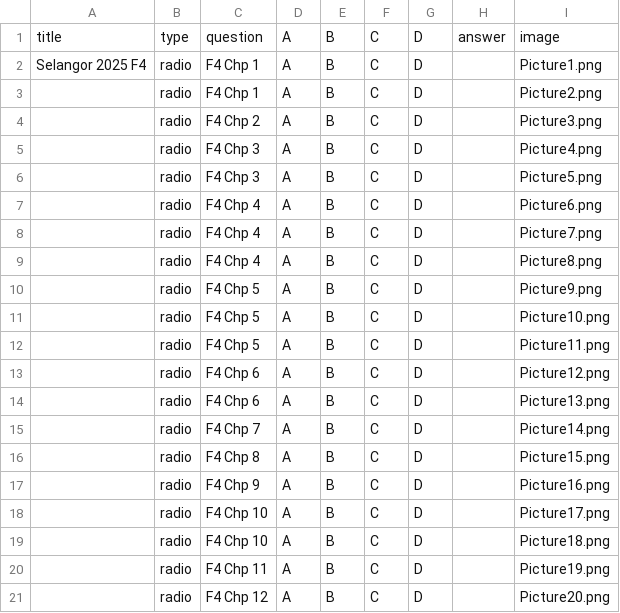
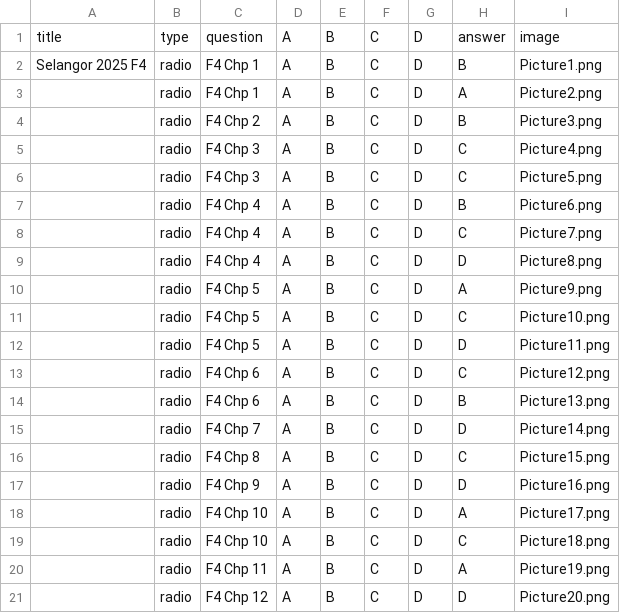
Before and after one commit to nobody0619/SPM-SC, a CSV file: Selangor 2025/selangor a.csv, drawn as a sheet.

```diff
--- a/Selangor 2025/selangor a.csv
+++ b/Selangor 2025/selangor a.csv
@@ -1,21 +1,21 @@
 title,type,question,A,B,C,D,answer,image
-Selangor 2025 F4,radio,F4 Chp 1,A,B,C,D,,Picture1.png
-,radio,F4 Chp 1,A,B,C,D,,Picture2.png
-,radio,F4 Chp 2,A,B,C,D,,Picture3.png
-,radio,F4 Chp 3,A,B,C,D,,Picture4.png
-,radio,F4 Chp 3,A,B,C,D,,Picture5.png
-,radio,F4 Chp 4,A,B,C,D,,Picture6.png
-,radio,F4 Chp 4,A,B,C,D,,Picture7.png
-,radio,F4 Chp 4,A,B,C,D,,Picture8.png
-,radio,F4 Chp 5,A,B,C,D,,Picture9.png
-,radio,F4 Chp 5,A,B,C,D,,Picture10.png
-,radio,F4 Chp 5,A,B,C,D,,Picture11.png
-,radio,F4 Chp 6,A,B,C,D,,Picture12.png
-,radio,F4 Chp 6,A,B,C,D,,Picture13.png
-,radio,F4 Chp 7,A,B,C,D,,Picture14.png
-,radio,F4 Chp 8,A,B,C,D,,Picture15.png
-,radio,F4 Chp 9,A,B,C,D,,Picture16.png
-,radio,F4 Chp 10,A,B,C,D,,Picture17.png
-,radio,F4 Chp 10,A,B,C,D,,Picture18.png
-,radio,F4 Chp 11,A,B,C,D,,Picture19.png
-,radio,F4 Chp 12,A,B,C,D,,Picture20.png
+Selangor 2025 F4,radio,F4 Chp 1,A,B,C,D,B,Picture1.png
+,radio,F4 Chp 1,A,B,C,D,A,Picture2.png
+,radio,F4 Chp 2,A,B,C,D,B,Picture3.png
+,radio,F4 Chp 3,A,B,C,D,C,Picture4.png
+,radio,F4 Chp 3,A,B,C,D,C,Picture5.png
+,radio,F4 Chp 4,A,B,C,D,B,Picture6.png
+,radio,F4 Chp 4,A,B,C,D,C,Picture7.png
+,radio,F4 Chp 4,A,B,C,D,D,Picture8.png
+,radio,F4 Chp 5,A,B,C,D,A,Picture9.png
+,radio,F4 Chp 5,A,B,C,D,C,Picture10.png
+,radio,F4 Chp 5,A,B,C,D,D,Picture11.png
+,radio,F4 Chp 6,A,B,C,D,C,Picture12.png
+,radio,F4 Chp 6,A,B,C,D,B,Picture13.png
+,radio,F4 Chp 7,A,B,C,D,D,Picture14.png
+,radio,F4 Chp 8,A,B,C,D,C,Picture15.png
+,radio,F4 Chp 9,A,B,C,D,D,Picture16.png
+,radio,F4 Chp 10,A,B,C,D,A,Picture17.png
+,radio,F4 Chp 10,A,B,C,D,C,Picture18.png
+,radio,F4 Chp 11,A,B,C,D,A,Picture19.png
+,radio,F4 Chp 12,A,B,C,D,D,Picture20.png
```
Also changed, not shown: Selangor 2025/selangor b.csv, Selangor 2025/selangor.csv.
